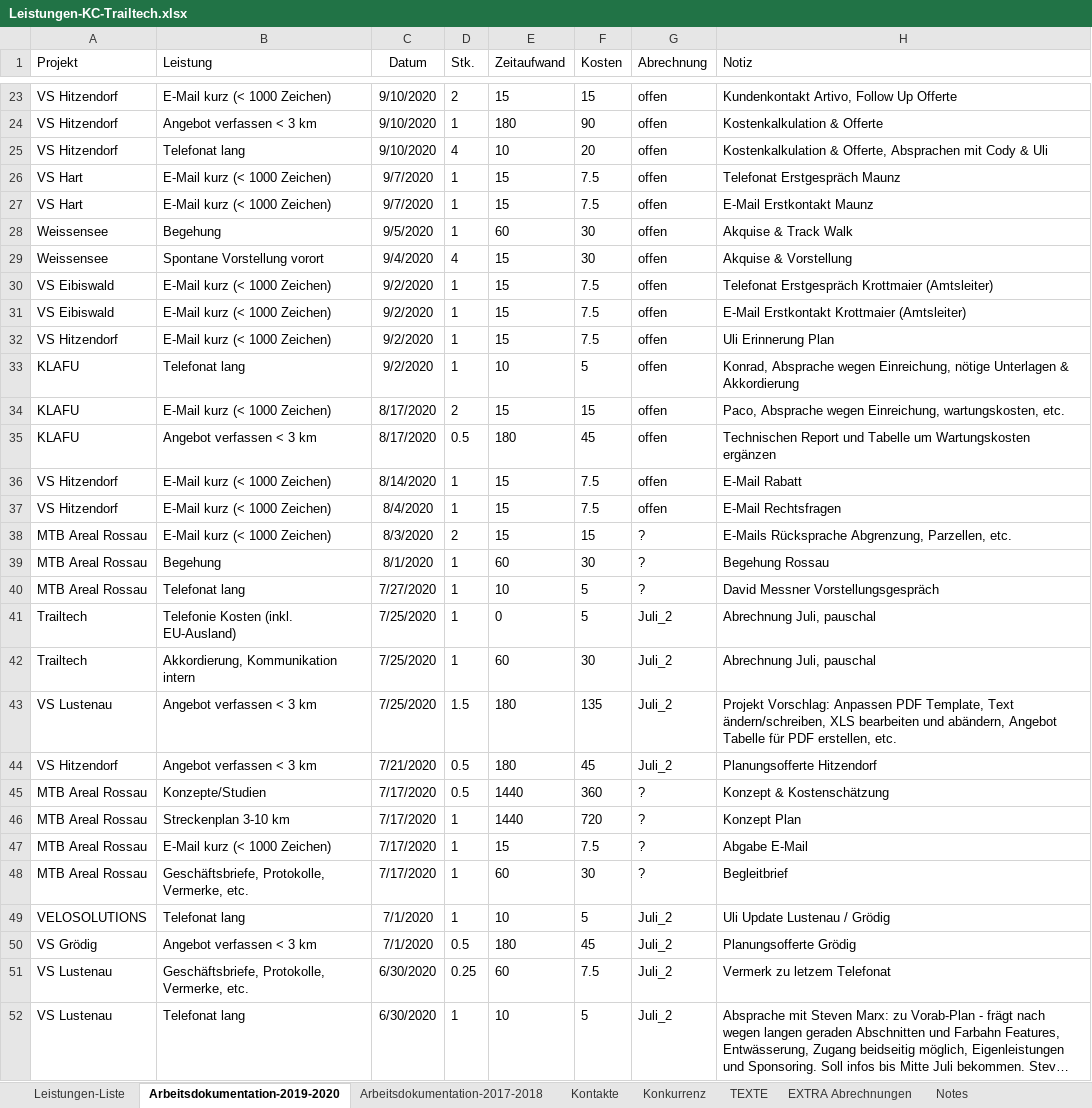
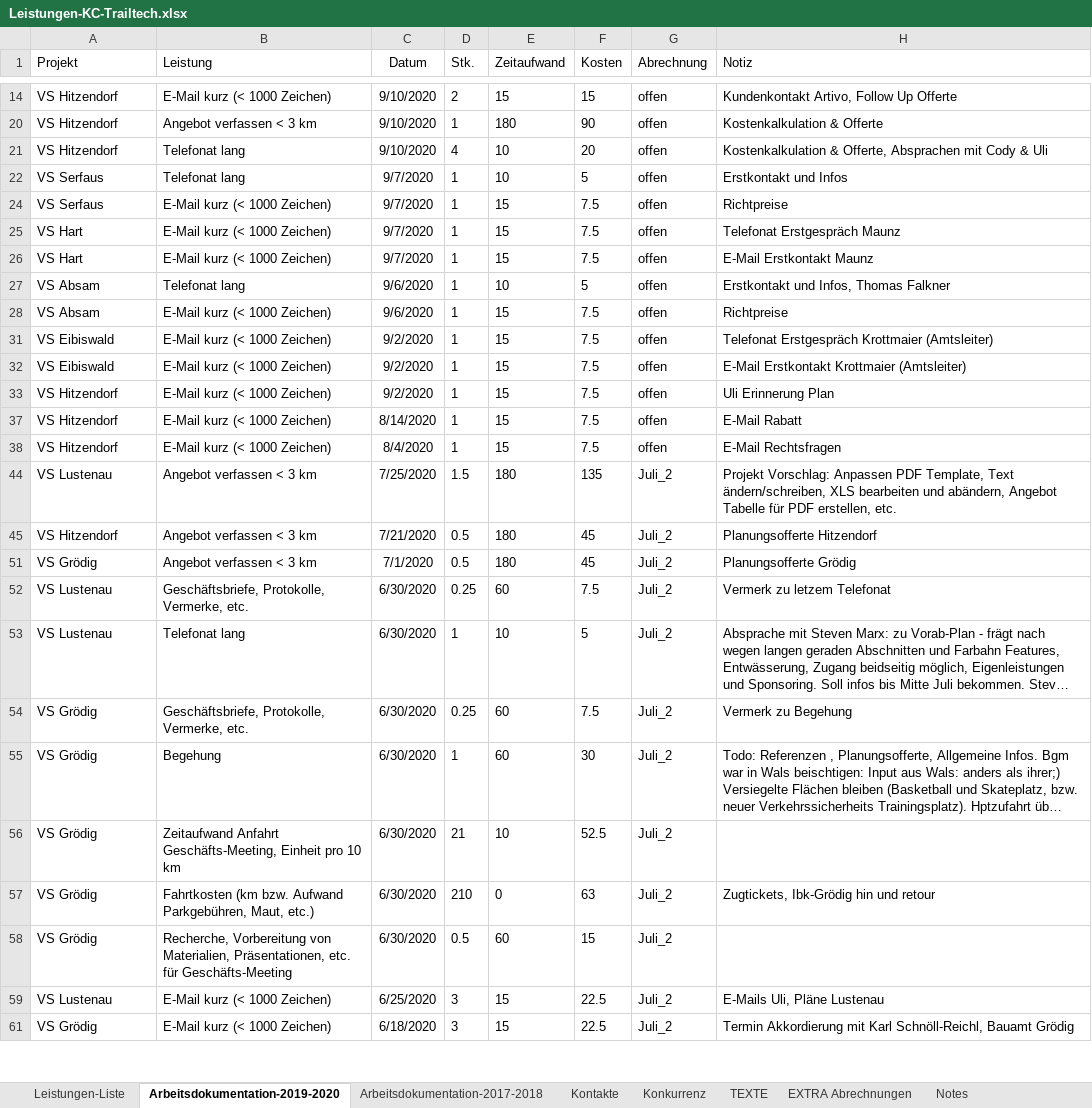
Before and after one commit to gimoya/tiroltrailhead, an Excel workbook: trailtech/Leistungen-KC-Trailtech.xlsx, sheet Arbeitsdokumentation-2019-2020, drawn as a sheet; only a part is shown, gaps mark what is left out; the shorter side is filled out with more unchanged rows; long unchanged cells end in …; values as stored, in another font and other column widths than the file's, no borders; table styles not drawn; removed rows and columns are numbered as before the commit, all else as after; the diff covers the shown part only; the diff names each change by its address in the sheet, - before the commit and + after, or states it on an @@ line.

```diff
--- a/trailtech/Leistungen-KC-Trailtech.xlsx (sheet Arbeitsdokumentation-2019-2020)
+++ b/trailtech/Leistungen-KC-Trailtech.xlsx (sheet Arbeitsdokumentation-2019-2020)
@@ row 10 moved to row 22: VS Serfaus @@
@@ row 11 moved to row 24: VS Serfaus @@
@@ row 28 hidden: Weissensee | Begehung | 9/5/2020 | 1 | 60 | 30 | offen | Akquise & Track Walk @@
@@ row 29 hidden: Weissensee | Spontane Vorstellung vorort | 9/4/2020 | 4 | 15 | 30 | offen | Akquise & Vorstellung @@
+row 27: VS Absam | Telefonat lang | 9/6/2020 | 1 | 10 | 5 | offen | Erstkontakt und Infos, Thomas Falkner
@@ row 13 moved to row 28: VS Absam @@
@@ row 33 hidden: KLAFU | Telefonat lang | 9/2/2020 | 1 | 10 | 5 | offen | Konrad, Absprache wegen Einreichung, nötige Unterlagen & Akkordierung @@
@@ row 34 hidden: KLAFU | E-Mail kurz (< 1000 Zeichen) | 8/17/2020 | 2 | 15 | 15 | offen | Paco, Absprache wegen Einreichung, wartungskosten, etc. @@
@@ row 35 hidden: KLAFU | Angebot verfassen < 3 km | 8/17/2020 | 0.5 | 180 | 45 | offen | Technischen Report und Tabelle um Wartungskosten ergänzen @@
@@ row 38 hidden: MTB Areal Rossau | E-Mail kurz (< 1000 Zeichen) | 8/3/2020 | 2 | 15 | 15 | ? | E-Mails Rücksprache Abgrenzung, Parzellen, etc. @@
@@ row 39 hidden: MTB Areal Rossau | Begehung | 8/1/2020 | 1 | 60 | 30 | ? | Begehung Rossau @@
@@ row 40 hidden: MTB Areal Rossau | Telefonat lang | 7/27/2020 | 1 | 10 | 5 | ? | David Messner Vorstellungsgespräch @@
@@ row 41 hidden: Trailtech | Telefonie Kosten (inkl. EU-Ausland) | 7/25/2020 | 1 | 0 | 5 | Juli_2 | Abrechnung Juli, pauschal @@
@@ row 42 hidden: Trailtech | Akkordierung, Kommunikation intern | 7/25/2020 | 1 | 60 | 30 | Juli_2 | Abrechnung Juli, pauschal @@
@@ row 45 hidden: MTB Areal Rossau | Konzepte/Studien | 7/17/2020 | 0.5 | 1440 | 360 | ? | Konzept & Kostenschätzung @@
@@ row 46 hidden: MTB Areal Rossau | Streckenplan 3-10 km | 7/17/2020 | 1 | 1440 | 720 | ? | Konzept Plan @@
@@ row 47 hidden: MTB Areal Rossau | E-Mail kurz (< 1000 Zeichen) | 7/17/2020 | 1 | 15 | 7.5 | ? | Abgabe E-Mail @@
@@ row 48 hidden: MTB Areal Rossau | Geschäftsbriefe, Protokolle, Vermerke, etc. | 7/17/2020 | 1 | 60 | 30 | ? | Begleitbrief @@
@@ row 49 hidden: VELOSOLUTIONS | Telefonat lang | 7/1/2020 | 1 | 10 | 5 | Juli_2 | Uli Update Lustenau / Grödig @@
```
Also changed, not shown: 1 added row, 1 removed row, 214 hidden or unhidden rows and 3 edited cells elsewhere in this sheet, 9 other files.
